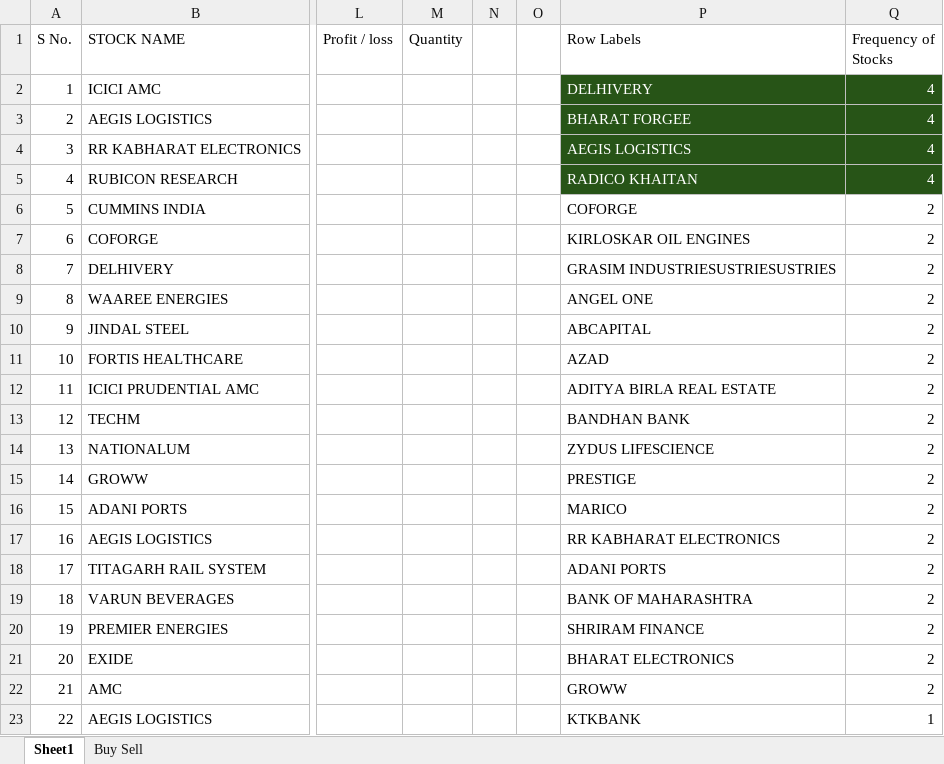
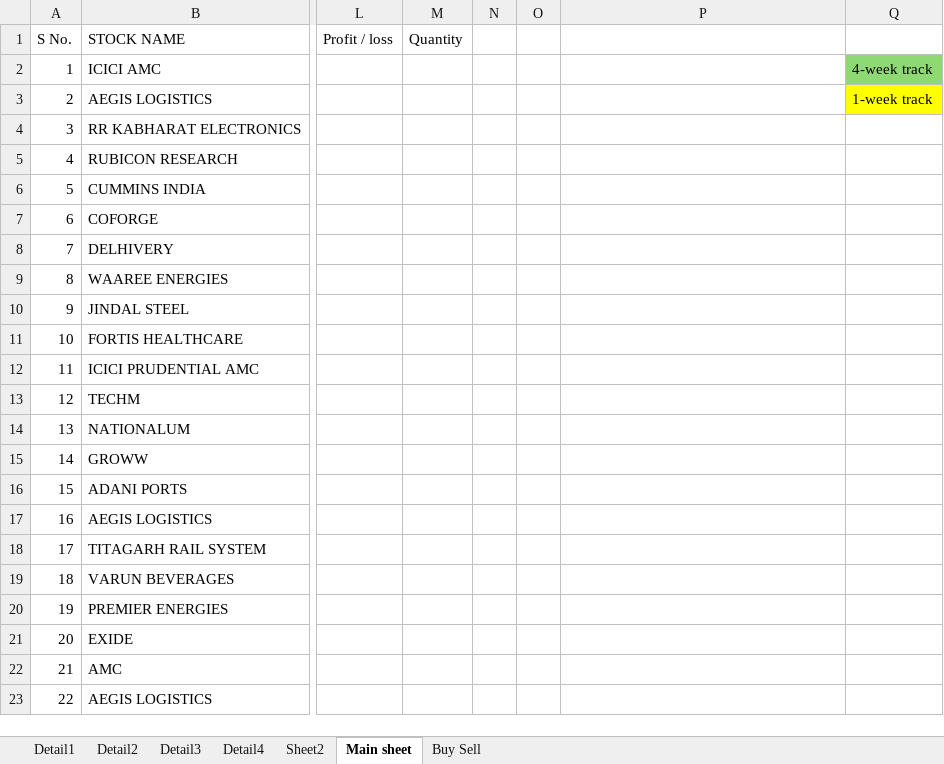
Before and after one commit to Khushi-203006/My-Trade, an Excel workbook: data/raw/Book1.xlsx, sheet Main sheet, drawn as a sheet; only a part is shown, gaps mark what is left out; values as stored, in another font and other column widths than the file's, no borders; the diff covers the shown part only; the diff names each change by its address in the sheet, - before the commit and + after, or states it on an @@ line.

Commit message:
Data updated

```diff
--- a/data/raw/Book1.xlsx (sheet Main sheet)
+++ b/data/raw/Book1.xlsx (sheet Main sheet)
-sheet tab: Sheet1
+sheet tab: Main sheet
+sheet tab: Detail1
+sheet tab: Detail2
+sheet tab: Detail3
+sheet tab: Detail4
+sheet tab: Sheet2
-P1: Row Labels
+P1: (empty)
-Q1: Frequency of Stocks
+Q1: (empty)
-P2: DELHIVERY
+P2: (empty)
-P2:P3 fill: #275417
+P2:P3 fill: none
-Q2: 4
+Q2: 4-week track
-Q2 fill: #275417
+Q2 fill: #8ED973
-Q2:Q3 text colour: #FFFFFF
+Q2:Q3 text colour: black
-P3: BHARAT FORGEE
+P3: (empty)
-Q3: 4
+Q3: 1-week track
-Q3 fill: #275417
+Q3 fill: #FFFF00
-P4: AEGIS LOGISTICS
+P4: (empty)
-P4:Q5 fill: #275417
+P4:Q5 fill: none
-Q4:Q5: 4
+Q4:Q5: (empty)
-P5: RADICO KHAITAN
+P5: (empty)
-P6: COFORGE
+P6: (empty)
-Q6:Q22: 2
+Q6:Q22: (empty)
-P7: KIRLOSKAR OIL ENGINES
+P7: (empty)
-P8: GRASIM INDUSTRIESUSTRIESUSTRIES
+P8: (empty)
-P9: ANGEL ONE
+P9: (empty)
-P10: ABCAPITAL
+P10: (empty)
-P11: AZAD
+P11: (empty)
-P12: ADITYA BIRLA REAL ESTATE
+P12: (empty)
-P13: BANDHAN BANK
+P13: (empty)
-P14: ZYDUS LIFESCIENCE
+P14: (empty)
-P15: PRESTIGE
+P15: (empty)
-P16: MARICO
+P16: (empty)
-P17: RR KABHARAT ELECTRONICS
+P17: (empty)
-P18: ADANI PORTS
+P18: (empty)
-P19: BANK OF MAHARASHTRA
+P19: (empty)
-P20: SHRIRAM FINANCE
+P20: (empty)
-P21: BHARAT ELECTRONICS
+P21: (empty)
-P22: GROWW
+P22: (empty)
-P23: KTKBANK
+P23: (empty)
-Q23: 1
+Q23: (empty)
```
Also changed, not shown: 234 edited cells and cell formats elsewhere in this sheet, 3 other files.
